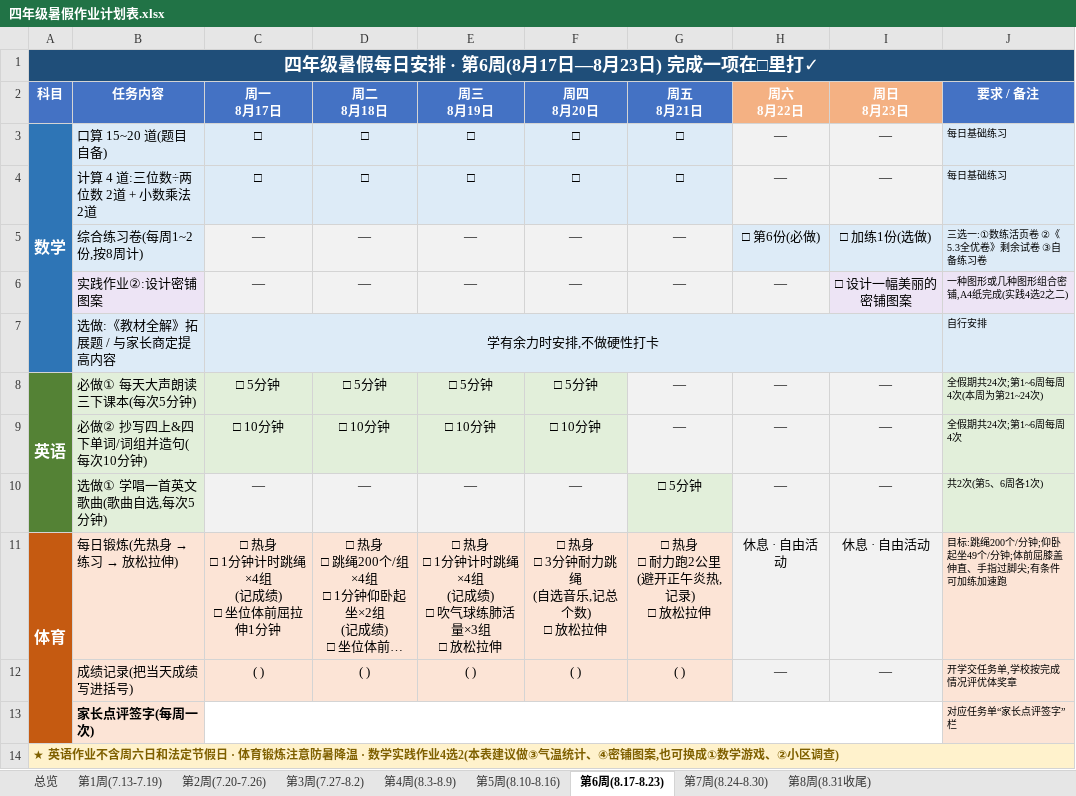
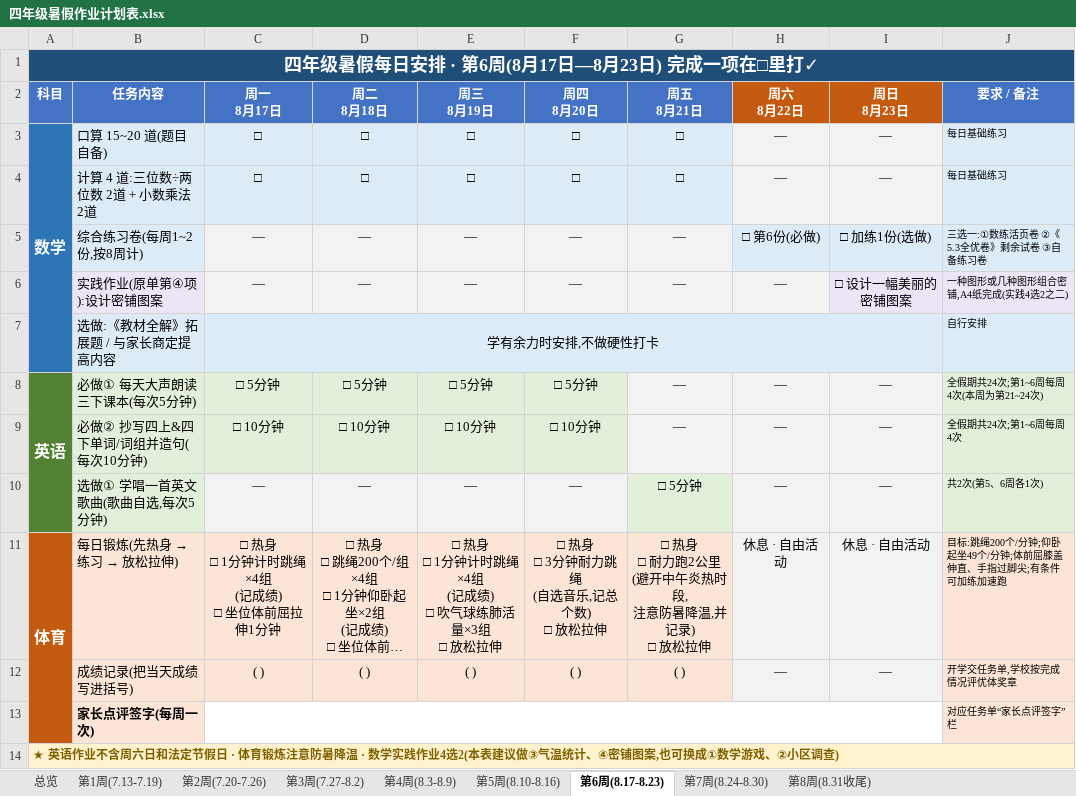
Before and after one commit to benyexi/android-flash-tool, an Excel workbook: summer-homework/四年级暑假作业计划表.xlsx, sheet 第6周(8.17-8.23), drawn as a sheet; long unchanged cells end in …; values as stored, in another font and other column widths than the file's, no borders; ↵ is a line break in a cell; the diff names each change by its address in the sheet, - before the commit and + after, or states it on an @@ line.

```diff
--- a/summer-homework/四年级暑假作业计划表.xlsx (sheet 第6周(8.17-8.23))
+++ b/summer-homework/四年级暑假作业计划表.xlsx (sheet 第6周(8.17-8.23))
-H2:I2 fill: #F4B183
+H2:I2 fill: #C55A11
-B6 (任务内容): 实践作业②:设计密铺图案
+B6 (任务内容): 实践作业(原单第④项):设计密铺图案
-G11 (周五 8月21日): □ 热身 ↵ □ 耐力跑2公里 ↵ (避开正午炎热,记录) ↵ □ 放松拉伸
+G11 (周五 8月21日): □ 热身 ↵ □ 耐力跑2公里 ↵ (避开中午炎热时段, ↵ 注意防暑降温,并记录) ↵ □ 放松拉伸
```
Also changed, not shown: sheet 第7周(8.24-8.30), sheet 第4周(8.3-8.9), sheet 第3周(7.27-8.2), sheet 第1周(7.13-7.19), sheet 第2周(7.20-7.26), sheet 第5周(8.10-8.16), 1 more sheet, 2 other files.
